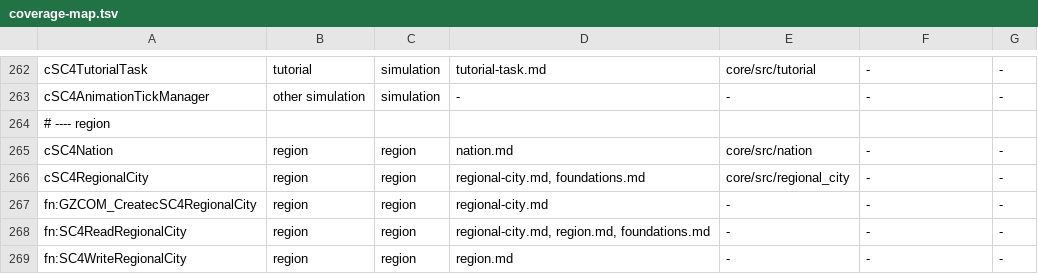
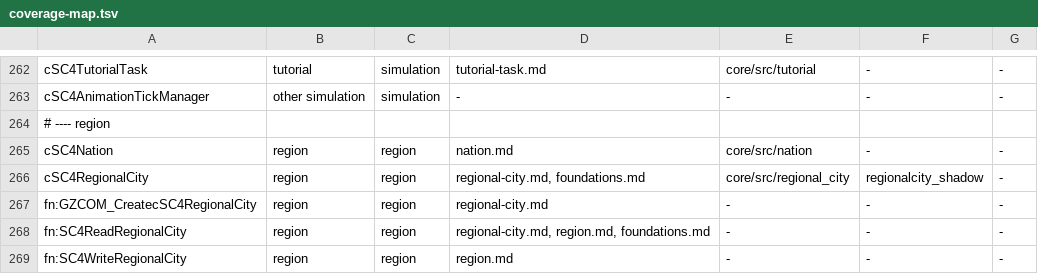
Before and after one commit to LucaSammartino/OpenSC4, a TSV file: tools/coverage-map.tsv, drawn as a sheet; only a part is shown, gaps mark what is left out.

```diff
--- a/tools/coverage-map.tsv
+++ b/tools/coverage-map.tsv
@@ -265,3 +265,3 @@ cSC4AnimationTickManager	other simulation	simulation	-	-	-	-
 cSC4Nation	region	region	nation.md	core/src/nation	-	-
-cSC4RegionalCity	region	region	regional-city.md, foundations.md	core/src/regional_city	-	-
+cSC4RegionalCity	region	region	regional-city.md, foundations.md	core/src/regional_city	regionalcity_shadow	-
 fn:GZCOM_CreatecSC4RegionalCity	region	region	regional-city.md	-	-	-
```
Also changed, not shown: 2 other files.
